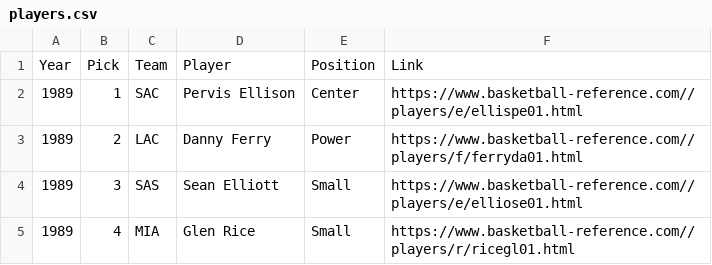
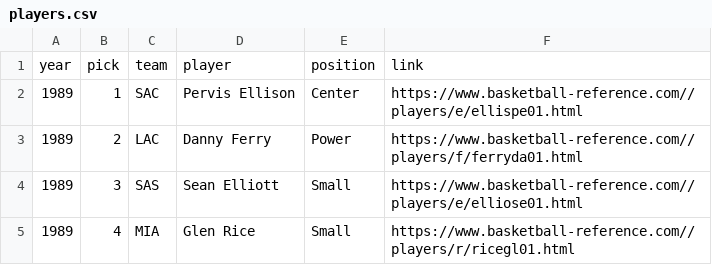
Before and after one commit to christopher-cheng/NBA-Bigs, a CSV file: scraping/players.csv, drawn as a sheet; only a part is shown.

```diff
--- a/scraping/players.csv
+++ b/scraping/players.csv
@@ -1,2 +1,2 @@
-Year,Pick,Team,Player,Position,Link
+year,pick,team,player,position,link
 1989,1,SAC,Pervis Ellison,Center,https://www.basketball-reference.com//players/e/ellispe01.html
```
Also changed, not shown: 7 other files.
